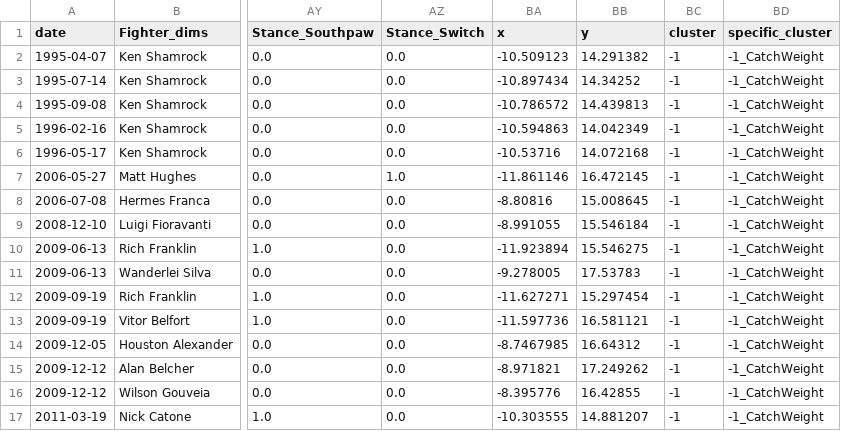
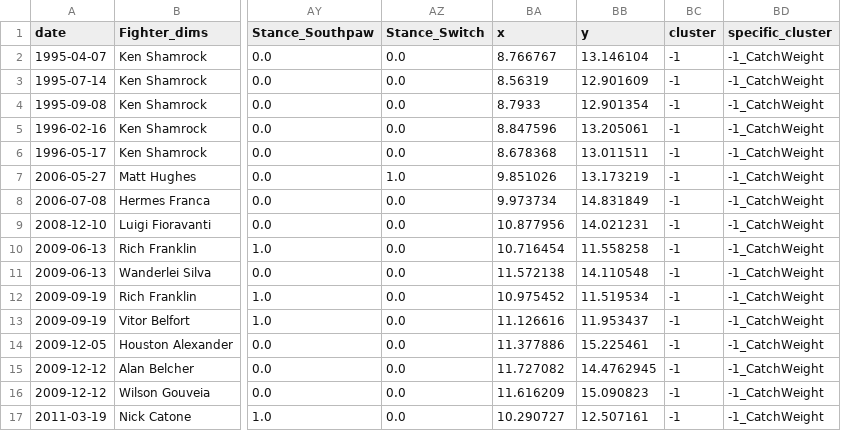
Before and after one commit to john-adeojo/ufc_styles, a CSV file: data/02_intermediate/fighter_clusterCatchWeight.csv, drawn as a sheet; only a part is shown, gaps mark what is left out; the diff covers the shown part only; the diff names each change by its address in the sheet, - before the commit and + after, or states it on an @@ line.

```diff
--- a/data/02_intermediate/fighter_clusterCatchWeight.csv
+++ b/data/02_intermediate/fighter_clusterCatchWeight.csv
-BA2 (x): -10.509123
+BA2 (x): 8.766767
-BB2 (y): 14.291382
+BB2 (y): 13.146104
-BA3 (x): -10.897434
+BA3 (x): 8.56319
-BB3 (y): 14.34252
+BB3 (y): 12.901609
-BA4 (x): -10.786572
+BA4 (x): 8.7933
-BB4 (y): 14.439813
+BB4 (y): 12.901354
-BA5 (x): -10.594863
+BA5 (x): 8.847596
-BB5 (y): 14.042349
+BB5 (y): 13.205061
-BA6 (x): -10.53716
+BA6 (x): 8.678368
-BB6 (y): 14.072168
+BB6 (y): 13.011511
-BA7 (x): -11.861146
+BA7 (x): 9.851026
-BB7 (y): 16.472145
+BB7 (y): 13.173219
-BA8 (x): -8.80816
+BA8 (x): 9.973734
-BB8 (y): 15.008645
+BB8 (y): 14.831849
-BA9 (x): -8.991055
+BA9 (x): 10.877956
-BB9 (y): 15.546184
+BB9 (y): 14.021231
-BA10 (x): -11.923894
+BA10 (x): 10.716454
-BB10 (y): 15.546275
+BB10 (y): 11.558258
-BA11 (x): -9.278005
+BA11 (x): 11.572138
-BB11 (y): 17.53783
+BB11 (y): 14.110548
-BA12 (x): -11.627271
+BA12 (x): 10.975452
-BB12 (y): 15.297454
+BB12 (y): 11.519534
-BA13 (x): -11.597736
+BA13 (x): 11.126616
-BB13 (y): 16.581121
+BB13 (y): 11.953437
-BA14 (x): -8.7467985
+BA14 (x): 11.377886
-BB14 (y): 16.64312
+BB14 (y): 15.225461
-BA15 (x): -8.971821
+BA15 (x): 11.727082
-BB15 (y): 17.249262
+BB15 (y): 14.4762945
-BA16 (x): -8.395776
+BA16 (x): 11.616209
-BB16 (y): 16.42855
+BB16 (y): 15.090823
-BA17 (x): -10.303555
+BA17 (x): 10.290727
-BB17 (y): 14.881207
+BB17 (y): 12.507161
```
Also changed, not shown: 160 edited cells elsewhere in this file, data/02_intermediate/fighter_clusterBantamweight.csv, data/02_intermediate/fighter_clusterFlyweight.csv, 9 other files.
